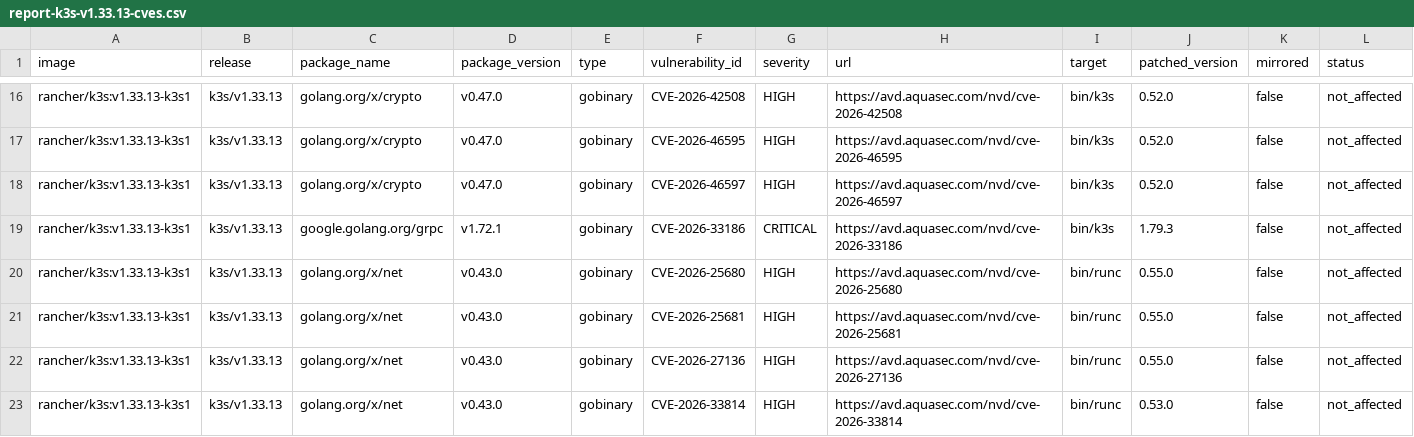
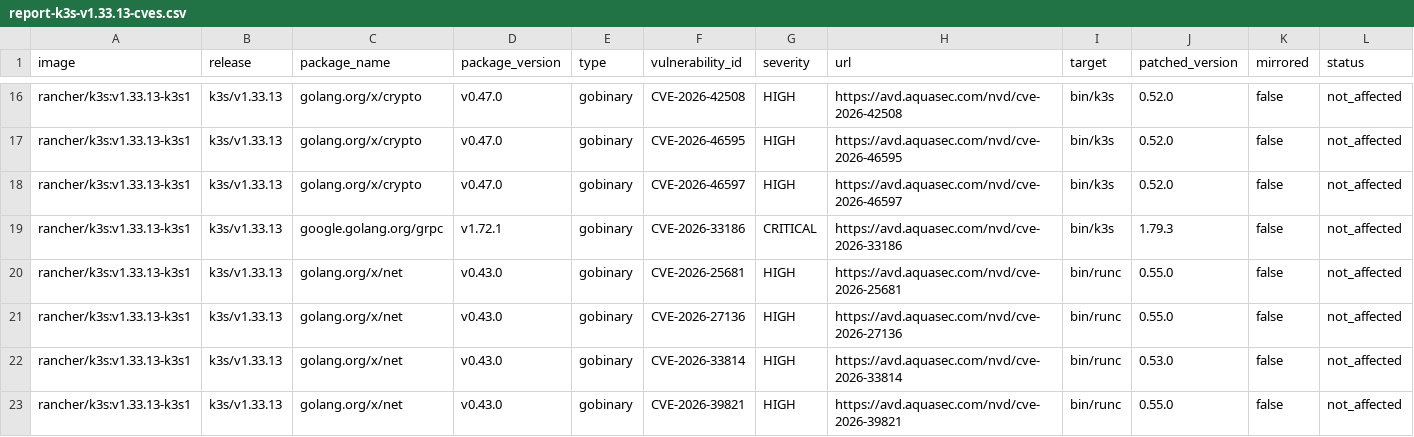
Before and after one commit to k3s-io/scans, a CSV file: docs/csv/report-k3s-v1.33.13-cves.csv, drawn as a sheet; only a part is shown, gaps mark what is left out; the shorter side is filled out with more unchanged rows; rows hold the shown columns only; the diff covers the shown part only; the diff names each change by its address in the sheet, - before the commit and + after, or states it on an @@ line.

```diff
--- a/docs/csv/report-k3s-v1.33.13-cves.csv
+++ b/docs/csv/report-k3s-v1.33.13-cves.csv
-row 20: rancher/k3s:v1.33.13-k3s1 | k3s/v1.33.13 | golang.org/x/net | v0.43.0 | gobinary | CVE-2026-25680 | HIGH | https://avd.aquasec.com/nvd/cve-2026-25680 | bin/runc | 0.55.0 | false | not_affected
```
Also changed, not shown: 4 removed rows elsewhere in this file, docs/csv/report-k3s-v1.34.9-cves.csv, docs/csv/report-k3s-v1.35.6-cves.csv, 6 other files.
